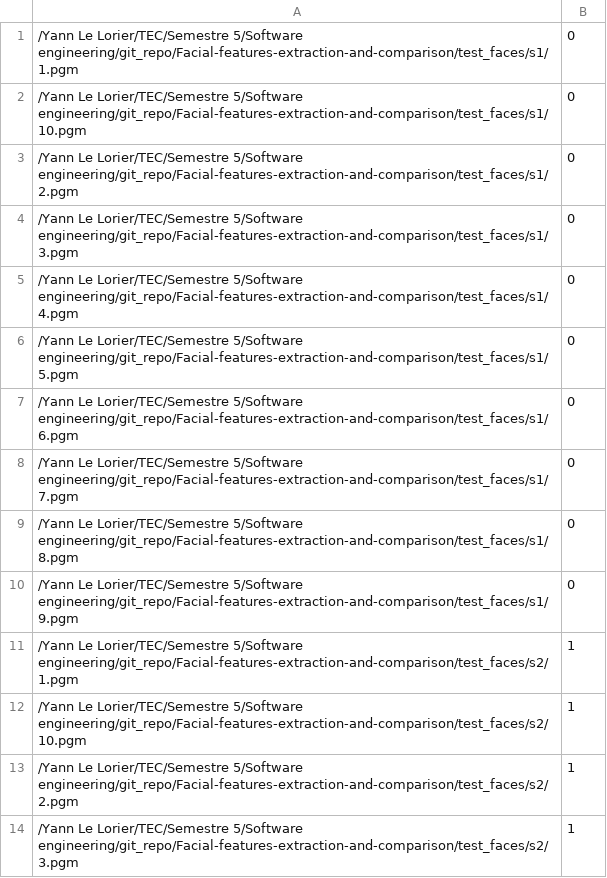
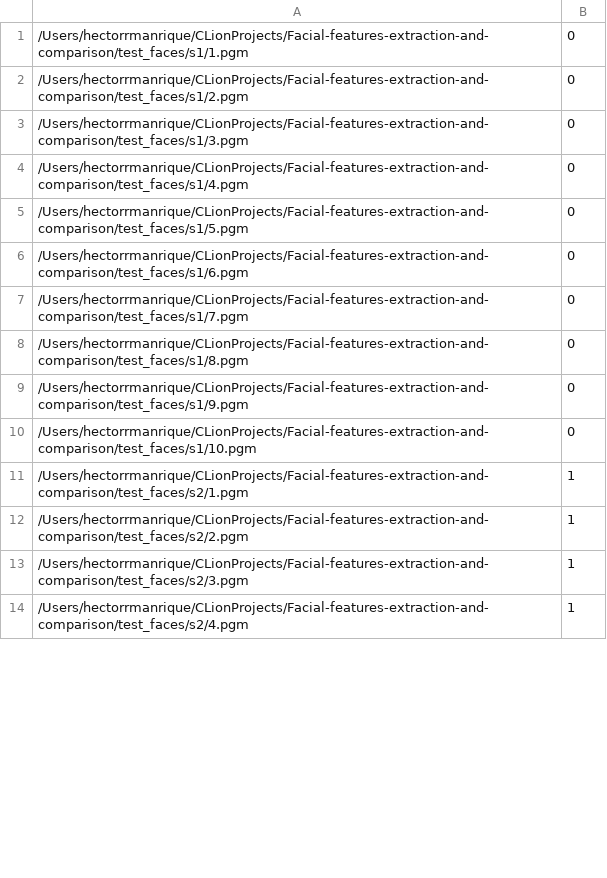
Before and after one commit to JesusC10/Facial-features-extraction-and-comparison, a CSV file: test_data.csv, drawn as a sheet; only a part is shown; the diff covers the shown part only.

```diff
--- a/test_data.csv
+++ b/test_data.csv
@@ -1,14 +1,14 @@
-/Yann Le Lorier/TEC/Semestre 5/Software engineering/git_repo/Facial-features-extraction-and-comparison/test_faces/s1/1.pgm;0
-/Yann Le Lorier/TEC/Semestre 5/Software engineering/git_repo/Facial-features-extraction-and-comparison/test_faces/s1/10.pgm;0
-/Yann Le Lorier/TEC/Semestre 5/Software engineering/git_repo/Facial-features-extraction-and-comparison/test_faces/s1/2.pgm;0
-/Yann Le Lorier/TEC/Semestre 5/Software engineering/git_repo/Facial-features-extraction-and-comparison/test_faces/s1/3.pgm;0
-/Yann Le Lorier/TEC/Semestre 5/Software engineering/git_repo/Facial-features-extraction-and-comparison/test_faces/s1/4.pgm;0
-/Yann Le Lorier/TEC/Semestre 5/Software engineering/git_repo/Facial-features-extraction-and-comparison/test_faces/s1/5.pgm;0
-/Yann Le Lorier/TEC/Semestre 5/Software engineering/git_repo/Facial-features-extraction-and-comparison/test_faces/s1/6.pgm;0
-/Yann Le Lorier/TEC/Semestre 5/Software engineering/git_repo/Facial-features-extraction-and-comparison/test_faces/s1/7.pgm;0
-/Yann Le Lorier/TEC/Semestre 5/Software engineering/git_repo/Facial-features-extraction-and-comparison/test_faces/s1/8.pgm;0
-/Yann Le Lorier/TEC/Semestre 5/Software engineering/git_repo/Facial-features-extraction-and-comparison/test_faces/s1/9.pgm;0
-/Yann Le Lorier/TEC/Semestre 5/Software engineering/git_repo/Facial-features-extraction-and-comparison/test_faces/s2/1.pgm;1
-/Yann Le Lorier/TEC/Semestre 5/Software engineering/git_repo/Facial-features-extraction-and-comparison/test_faces/s2/10.pgm;1
-/Yann Le Lorier/TEC/Semestre 5/Software engineering/git_repo/Facial-features-extraction-and-comparison/test_faces/s2/2.pgm;1
-/Yann Le Lorier/TEC/Semestre 5/Software engineering/git_repo/Facial-features-extraction-and-comparison/test_faces/s2/3.pgm;1
+/Users/hectorrmanrique/CLionProjects/Facial-features-extraction-and-comparison/test_faces/s1/1.pgm;0
+/Users/hectorrmanrique/CLionProjects/Facial-features-extraction-and-comparison/test_faces/s1/2.pgm;0
+/Users/hectorrmanrique/CLionProjects/Facial-features-extraction-and-comparison/test_faces/s1/3.pgm;0
+/Users/hectorrmanrique/CLionProjects/Facial-features-extraction-and-comparison/test_faces/s1/4.pgm;0
+/Users/hectorrmanrique/CLionProjects/Facial-features-extraction-and-comparison/test_faces/s1/5.pgm;0
+/Users/hectorrmanrique/CLionProjects/Facial-features-extraction-and-comparison/test_faces/s1/6.pgm;0
+/Users/hectorrmanrique/CLionProjects/Facial-features-extraction-and-comparison/test_faces/s1/7.pgm;0
+/Users/hectorrmanrique/CLionProjects/Facial-features-extraction-and-comparison/test_faces/s1/8.pgm;0
+/Users/hectorrmanrique/CLionProjects/Facial-features-extraction-and-comparison/test_faces/s1/9.pgm;0
+/Users/hectorrmanrique/CLionProjects/Facial-features-extraction-and-comparison/test_faces/s1/10.pgm;0
+/Users/hectorrmanrique/CLionProjects/Facial-features-extraction-and-comparison/test_faces/s2/1.pgm;1
+/Users/hectorrmanrique/CLionProjects/Facial-features-extraction-and-comparison/test_faces/s2/2.pgm;1
+/Users/hectorrmanrique/CLionProjects/Facial-features-extraction-and-comparison/test_faces/s2/3.pgm;1
+/Users/hectorrmanrique/CLionProjects/Facial-features-extraction-and-comparison/test_faces/s2/4.pgm;1
```
Also changed, not shown: 36 edited cells elsewhere in this file, input_data.csv, 2 other files.
